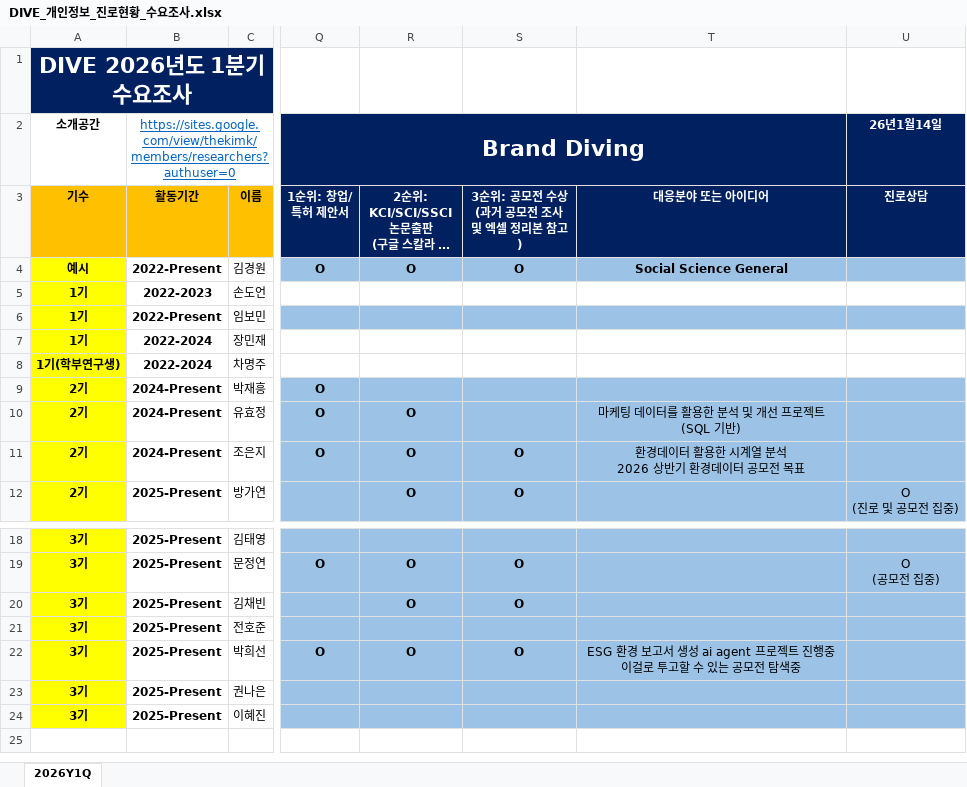
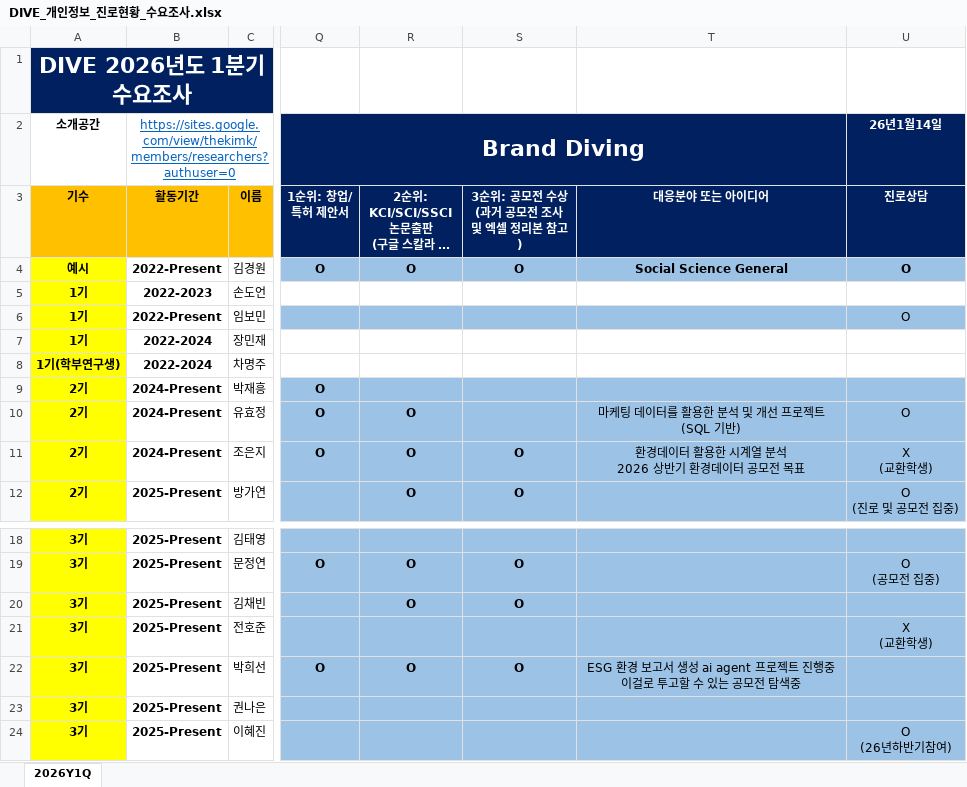
Before and after one commit to DataWizardd/DEBA-Research, an Excel workbook: [Document]/소개운영자료/DIVE_개인정보_진로현황_수요조사.xlsx, sheet 2026Y1Q, drawn as a sheet; only a part is shown, gaps mark what is left out; long unchanged cells end in …; values as stored, in another font and other column widths than the file's, no borders; ↵ is a line break in a cell; the diff names each change by its address in the sheet, - before the commit and + after, or states it on an @@ line.

Commit message:
no message

```diff
--- a/[Document]/소개운영자료/DIVE_개인정보_진로현황_수요조사.xlsx (sheet 2026Y1Q)
+++ b/[Document]/소개운영자료/DIVE_개인정보_진로현황_수요조사.xlsx (sheet 2026Y1Q)
-U4 (진로상담): (empty)
+U4 (진로상담): O
-U6 (진로상담): (empty)
+U6 (진로상담): O
-U10 (진로상담): (empty)
+U10 (진로상담): O
-U11 (진로상담): (empty)
+U11 (진로상담): X ↵ (교환학생)
-U21 (진로상담): (empty)
+U21 (진로상담): X ↵ (교환학생)
-U24 (진로상담): (empty)
+U24 (진로상담): O ↵ (26년하반기참여)
```
